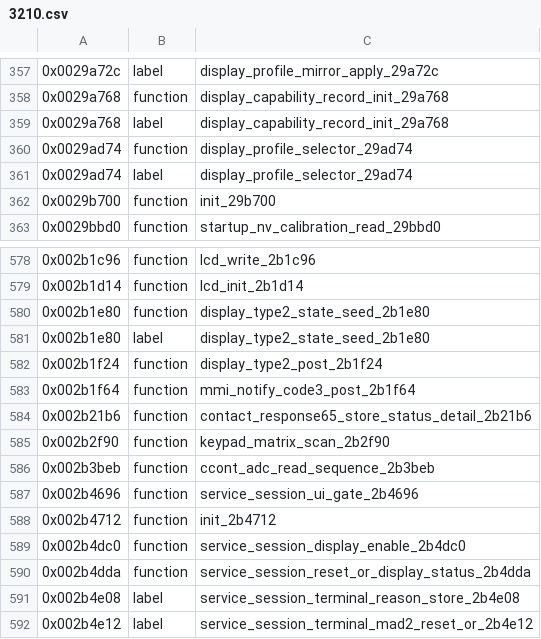
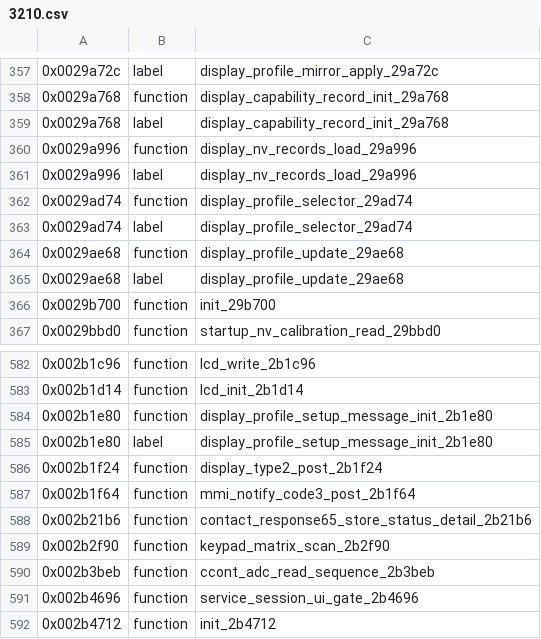
Before and after one commit to bitplane/nokia-dct3-re, a CSV file: ghidra/symbols/3210.csv, drawn as a sheet; only a part is shown, gaps mark what is left out; the shorter side is filled out with more unchanged rows.

Commit message:
display pass

```diff
--- a/ghidra/symbols/3210.csv
+++ b/ghidra/symbols/3210.csv
@@ -359,4 +359,8 @@
 0x0029a768,label,display_capability_record_init_29a768
+0x0029a996,function,display_nv_records_load_29a996
+0x0029a996,label,display_nv_records_load_29a996
 0x0029ad74,function,display_profile_selector_29ad74
 0x0029ad74,label,display_profile_selector_29ad74
+0x0029ae68,function,display_profile_update_29ae68
+0x0029ae68,label,display_profile_update_29ae68
 0x0029b700,function,init_29b700
@@ -579,4 +583,4 @@
 0x002b1d14,function,lcd_init_2b1d14
-0x002b1e80,function,display_type2_state_seed_2b1e80
-0x002b1e80,label,display_type2_state_seed_2b1e80
+0x002b1e80,function,display_profile_setup_message_init_2b1e80
+0x002b1e80,label,display_profile_setup_message_init_2b1e80
 0x002b1f24,function,display_type2_post_2b1f24
```
Also changed, not shown: 16 other files.
